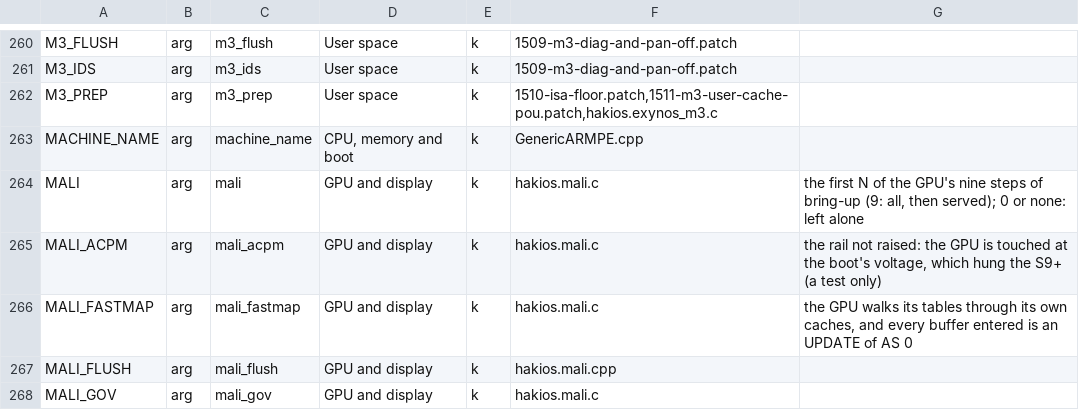
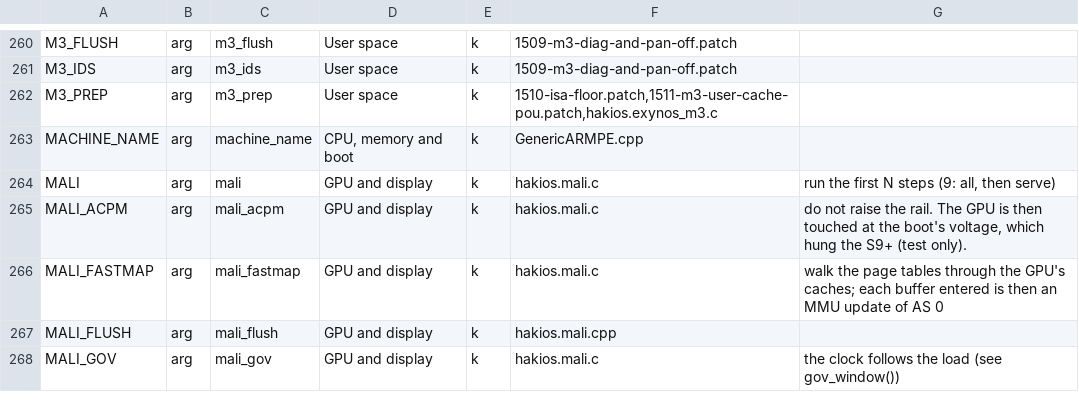
Before and after one commit to Scion-Project/scion-kernel, a TSV file: configs/symbols.tsv, drawn as a sheet; only a part is shown, gaps mark what is left out; the diff covers the shown part only.

Commit message:
Regenerate the boot-argument catalogue after the comment pass

```diff
--- a/configs/symbols.tsv
+++ b/configs/symbols.tsv
@@ -263,6 +263,6 @@ M3_PREP	arg	m3_prep	User space	k	1510-isa-floor.patch,1511-m3-user-cache-pou.pat
 MACHINE_NAME	arg	machine_name	CPU, memory and boot	k	GenericARMPE.cpp	
-MALI	arg	mali	GPU and display	k	hakios.mali.c	the first N of the GPU's nine steps of bring-up (9: all, then served); 0 or none: left alone
-MALI_ACPM	arg	mali_acpm	GPU and display	k	hakios.mali.c	the rail not raised: the GPU is touched at the boot's voltage, which hung the S9+ (a test only)
-MALI_FASTMAP	arg	mali_fastmap	GPU and display	k	hakios.mali.c	the GPU walks its tables through its own caches, and every buffer entered is an UPDATE of AS 0
+MALI	arg	mali	GPU and display	k	hakios.mali.c	run the first N steps (9: all, then serve)
+MALI_ACPM	arg	mali_acpm	GPU and display	k	hakios.mali.c	do not raise the rail. The GPU is then touched at the boot's voltage, which hung the S9+ (test only).
+MALI_FASTMAP	arg	mali_fastmap	GPU and display	k	hakios.mali.c	walk the page tables through the GPU's caches; each buffer entered is then an MMU update of AS 0
 MALI_FLUSH	arg	mali_flush	GPU and display	k	hakios.mali.cpp	
-MALI_GOV	arg	mali_gov	GPU and display	k	hakios.mali.c	
+MALI_GOV	arg	mali_gov	GPU and display	k	hakios.mali.c	the clock follows the load (see gov_window())
```
Also changed, not shown: 18 edited cells elsewhere in this file, 1 other file.
